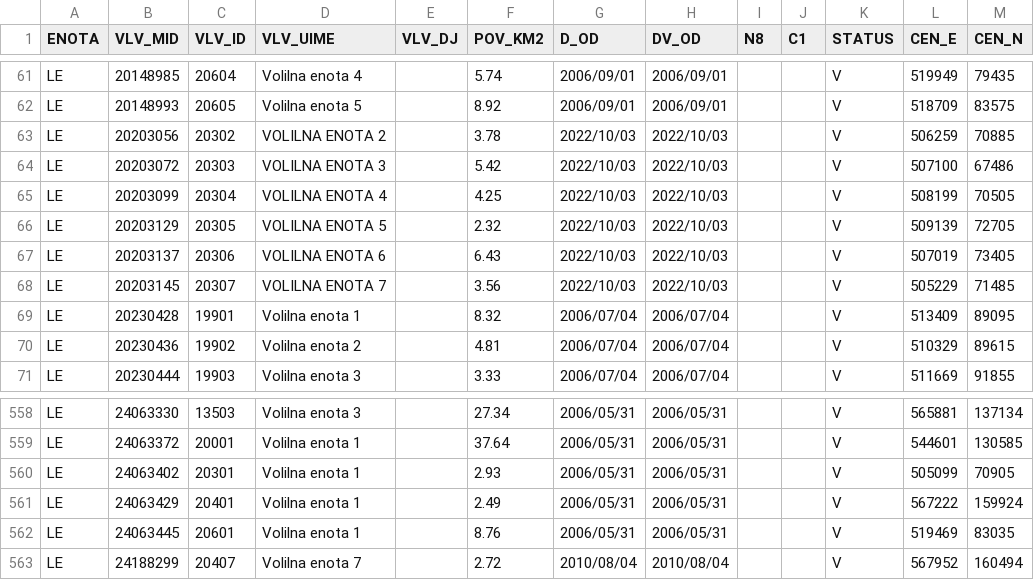
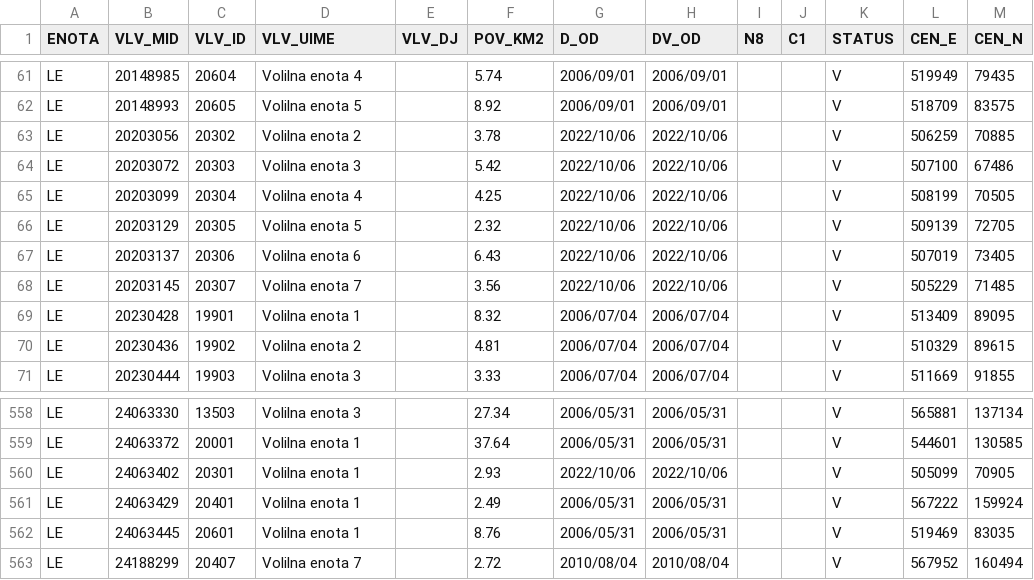
Before and after one commit to stefanb/gurs-rpe, a CSV file: data/VLV/VLV_LE.csv, drawn as a sheet; only a part is shown, gaps mark what is left out.

```diff
--- a/data/VLV/VLV_LE.csv
+++ b/data/VLV/VLV_LE.csv
@@ -62,8 +62,8 @@ LE,20148985,20604,Volilna enota 4,,5.74,2006/09/01,2006/09/01,,,V,519949,79435
 LE,20148993,20605,Volilna enota 5,,8.92,2006/09/01,2006/09/01,,,V,518709,83575
-LE,20203056,20302,VOLILNA ENOTA 2,,3.78,2022/10/03,2022/10/03,,,V,506259,70885
-LE,20203072,20303,VOLILNA ENOTA 3,,5.42,2022/10/03,2022/10/03,,,V,507100,67486
-LE,20203099,20304,VOLILNA ENOTA 4,,4.25,2022/10/03,2022/10/03,,,V,508199,70505
-LE,20203129,20305,VOLILNA ENOTA 5,,2.32,2022/10/03,2022/10/03,,,V,509139,72705
-LE,20203137,20306,VOLILNA ENOTA 6,,6.43,2022/10/03,2022/10/03,,,V,507019,73405
-LE,20203145,20307,VOLILNA ENOTA 7,,3.56,2022/10/03,2022/10/03,,,V,505229,71485
+LE,20203056,20302,Volilna enota 2,,3.78,2022/10/06,2022/10/06,,,V,506259,70885
+LE,20203072,20303,Volilna enota 3,,5.42,2022/10/06,2022/10/06,,,V,507100,67486
+LE,20203099,20304,Volilna enota 4,,4.25,2022/10/06,2022/10/06,,,V,508199,70505
+LE,20203129,20305,Volilna enota 5,,2.32,2022/10/06,2022/10/06,,,V,509139,72705
+LE,20203137,20306,Volilna enota 6,,6.43,2022/10/06,2022/10/06,,,V,507019,73405
+LE,20203145,20307,Volilna enota 7,,3.56,2022/10/06,2022/10/06,,,V,505229,71485
 LE,20230428,19901,Volilna enota 1,,8.32,2006/07/04,2006/07/04,,,V,513409,89095
@@ -559,3 +559,3 @@ LE,24063330,13503,Volilna enota  3,,27.34,2006/05/31,2006/05/31,,,V,565881,13713
 LE,24063372,20001,Volilna enota  1,,37.64,2006/05/31,2006/05/31,,,V,544601,130585
-LE,24063402,20301,Volilna enota  1,,2.93,2006/05/31,2006/05/31,,,V,505099,70905
+LE,24063402,20301,Volilna enota 1,,2.93,2022/10/06,2022/10/06,,,V,505099,70905
 LE,24063429,20401,Volilna enota  1,,2.49,2006/05/31,2006/05/31,,,V,567222,159924
```
Also changed, not shown: data/VDV.csv, data/VDV/VDV_VD.csv, 8 other files.
